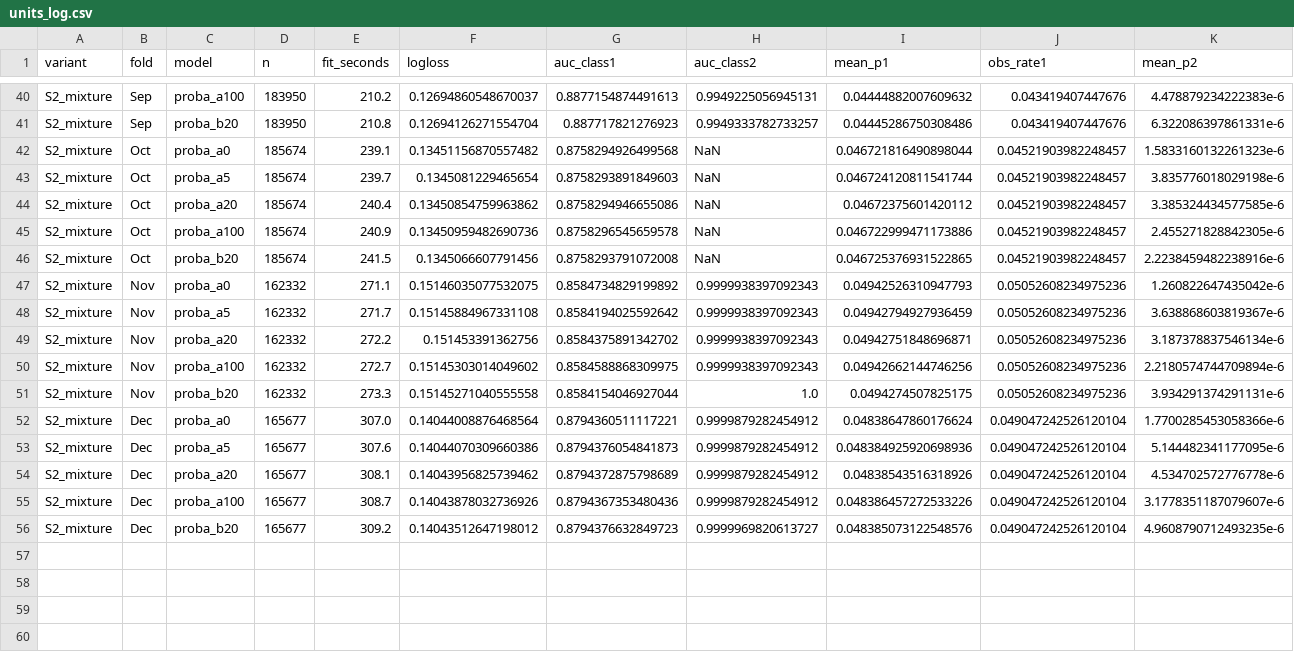
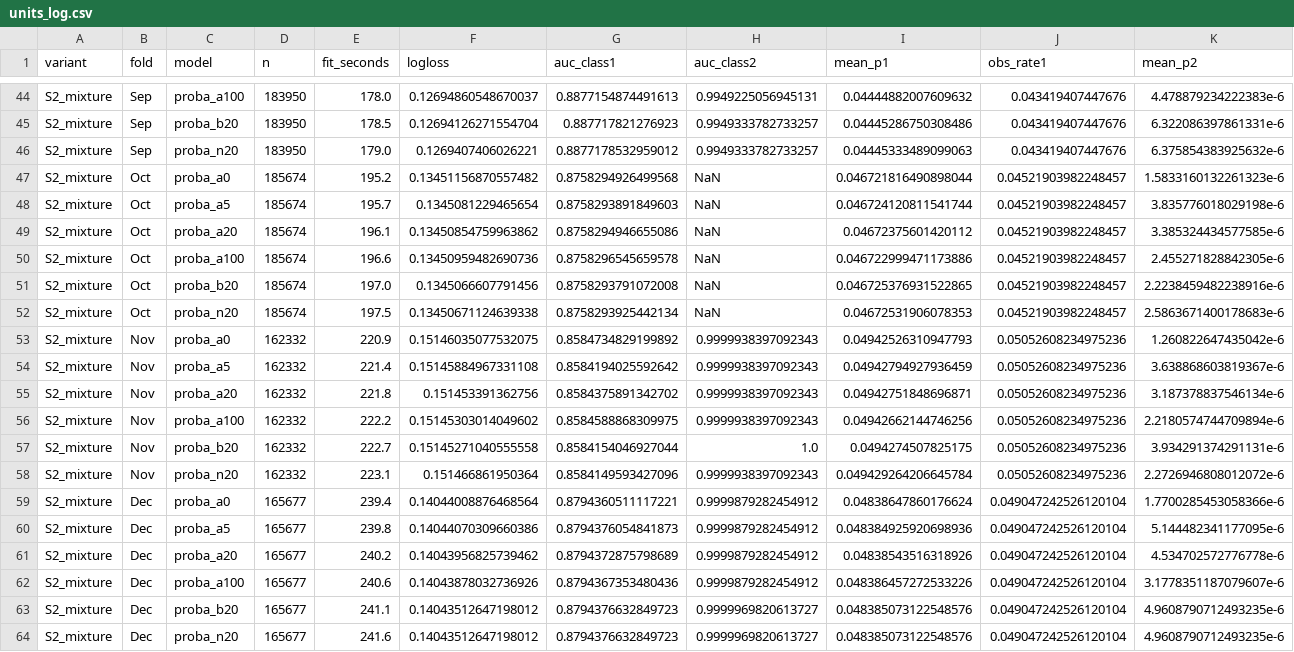
Before and after one commit to danielhernandezgramajo-blip/prc-data-challenge-2026-taxi-out, a CSV file: outputs/experiments/v3/units_log.csv, drawn as a sheet; only a part is shown, gaps mark what is left out; addresses are those after the commit; rows hold the shown columns only; the diff covers the shown part only; the diff names each change by its address in the sheet, - before the commit and + after, or states it on an @@ line.

```diff
--- a/outputs/experiments/v3/units_log.csv
+++ b/outputs/experiments/v3/units_log.csv
-E44 (fit_seconds): 210.2
+E44 (fit_seconds): 178.0
-E45 (fit_seconds): 210.8
+E45 (fit_seconds): 178.5
+row 46: S2_mixture | Sep | proba_n20 | 183950 | 179.0 | 0.1269407406026221 | 0.8877178532959012 | 0.9949333782733257 | 0.04445333489099063 | 0.043419407447676 | 6.375854383925632e-6
-E47 (fit_seconds): 239.1
+E47 (fit_seconds): 195.2
-E48 (fit_seconds): 239.7
+E48 (fit_seconds): 195.7
-E49 (fit_seconds): 240.4
+E49 (fit_seconds): 196.1
-E50 (fit_seconds): 240.9
+E50 (fit_seconds): 196.6
-E51 (fit_seconds): 241.5
+E51 (fit_seconds): 197.0
+row 52: S2_mixture | Oct | proba_n20 | 185674 | 197.5 | 0.13450671124639338 | 0.8758293925442134 | NaN | 0.04672531906078353 | 0.04521903982248457 | 2.5863671400178683e-6
-E53 (fit_seconds): 271.1
+E53 (fit_seconds): 220.9
-E54 (fit_seconds): 271.7
+E54 (fit_seconds): 221.4
-E55 (fit_seconds): 272.2
+E55 (fit_seconds): 221.8
-E56 (fit_seconds): 272.7
+E56 (fit_seconds): 222.2
-E57 (fit_seconds): 273.3
+E57 (fit_seconds): 222.7
+row 58: S2_mixture | Nov | proba_n20 | 162332 | 223.1 | 0.151466861950364 | 0.8584149593427096 | 0.9999938397092343 | 0.049429264206645784 | 0.05052608234975236 | 2.2726946808012072e-6
-E59 (fit_seconds): 307.0
+E59 (fit_seconds): 239.4
-E60 (fit_seconds): 307.6
+E60 (fit_seconds): 239.8
-E61 (fit_seconds): 308.1
+E61 (fit_seconds): 240.2
-E62 (fit_seconds): 308.7
+E62 (fit_seconds): 240.6
-E63 (fit_seconds): 309.2
+E63 (fit_seconds): 241.1
+row 64: S2_mixture | Dec | proba_n20 | 165677 | 241.6 | 0.14043512647198012 | 0.8794376632849723 | 0.9999969820613727 | 0.048385073122548576 | 0.049047242526120104 | 4.9608790712493235e-6
```
Also changed, not shown: 4 added rows and 23 edited cells elsewhere in this file, outputs/experiments/v3/bootstrap_comparison.csv, outputs/experiments/v3/conformal_intervals.csv, 17 other files.
